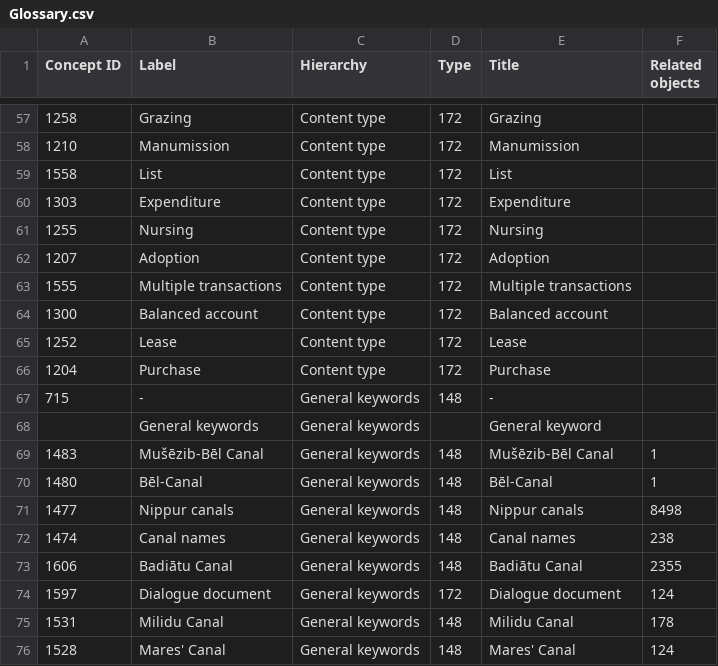
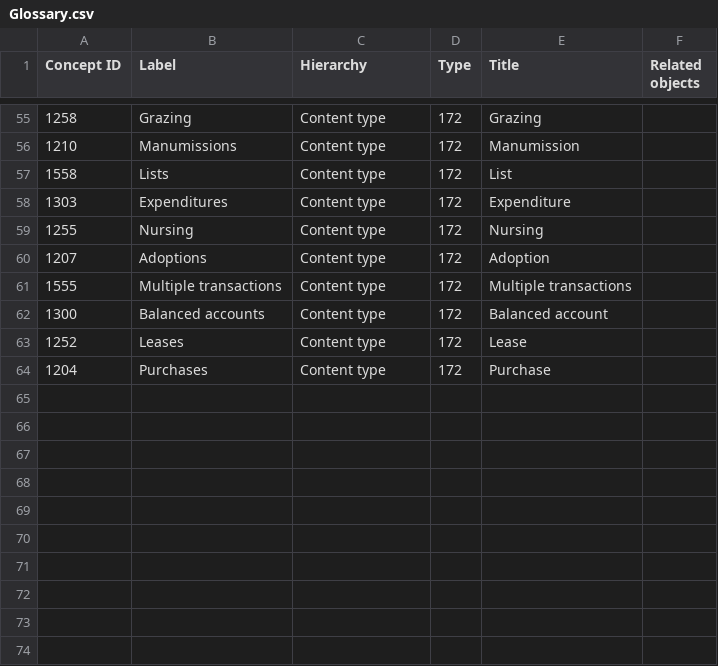
Before and after one commit to acdh-oeaw/nabucco, a CSV file: data/csv/Glossary.csv, drawn as a sheet; only a part is shown, gaps mark what is left out; the diff covers the shown part only.

Commit message:
Glossary: set "Label"-attribute to plural (as in the FK in tablet)

```diff
--- a/data/csv/Glossary.csv
+++ b/data/csv/Glossary.csv
@@ -57,20 +55,10 @@ Concept ID,Label,Hierarchy,Type,Title,Related objects
 1258,Grazing,Content type,172,Grazing,
-1210,Manumission,Content type,172,Manumission,
-1558,List,Content type,172,List,
-1303,Expenditure,Content type,172,Expenditure,
+1210,Manumissions,Content type,172,Manumission,
+1558,Lists,Content type,172,List,
+1303,Expenditures,Content type,172,Expenditure,
 1255,Nursing,Content type,172,Nursing,
-1207,Adoption,Content type,172,Adoption,
+1207,Adoptions,Content type,172,Adoption,
 1555,Multiple transactions,Content type,172,Multiple transactions,
-1300,Balanced account,Content type,172,Balanced account,
-1252,Lease,Content type,172,Lease,
-1204,Purchase,Content type,172,Purchase,
-715,-,General keywords,148,-,
-,General keywords,General keywords,,General keyword,
-1483,Mušēzib-Bēl Canal,General keywords,148,Mušēzib-Bēl Canal,1
-1480,Bēl-Canal,General keywords,148,Bēl-Canal,1
-1477,Nippur canals,General keywords,148,Nippur canals,8498
-1474,Canal names,General keywords,148,Canal names,238
-1606,Badiātu Canal,General keywords,148,Badiātu Canal,2355
-1597,Dialogue document,General keywords,172,Dialogue document,124
-1531,Milidu Canal,General keywords,148,Milidu Canal,178
-1528,Mares' Canal,General keywords,148,Mares' Canal,124
+1300,Balanced accounts,Content type,172,Balanced account,
+1252,Leases,Content type,172,Lease,
+1204,Purchases,Content type,172,Purchase,
```
Also changed, not shown: 2 removed rows and 31 edited cells elsewhere in this file, data/csv/glos_hierarchy.csv, 1 other file.
